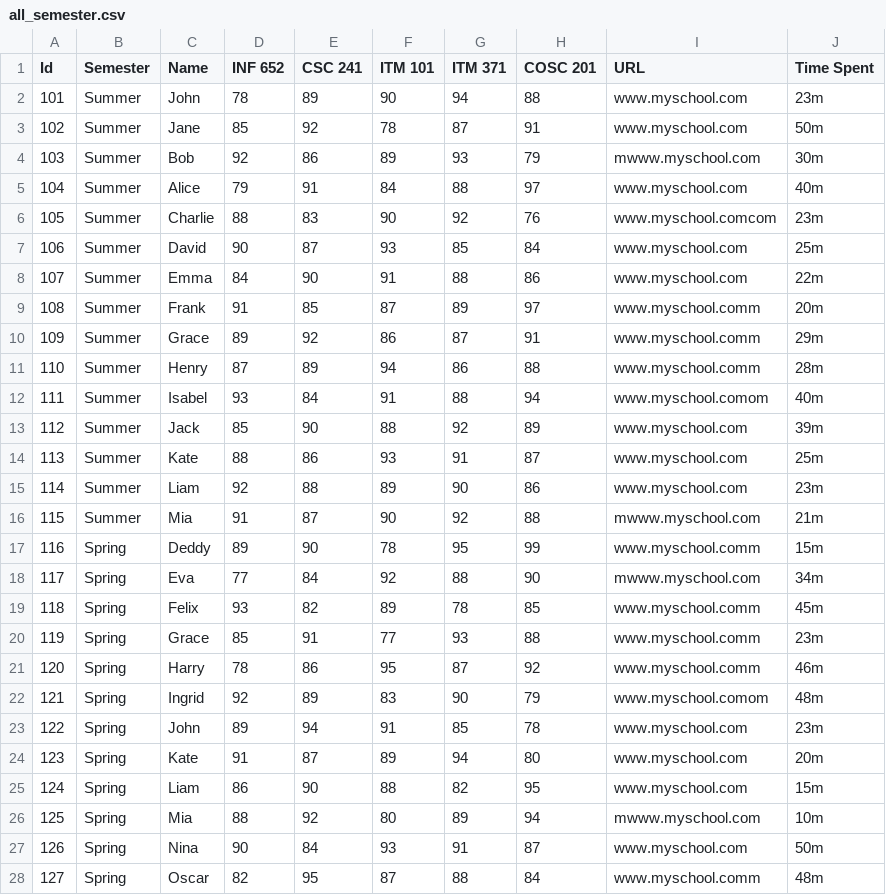
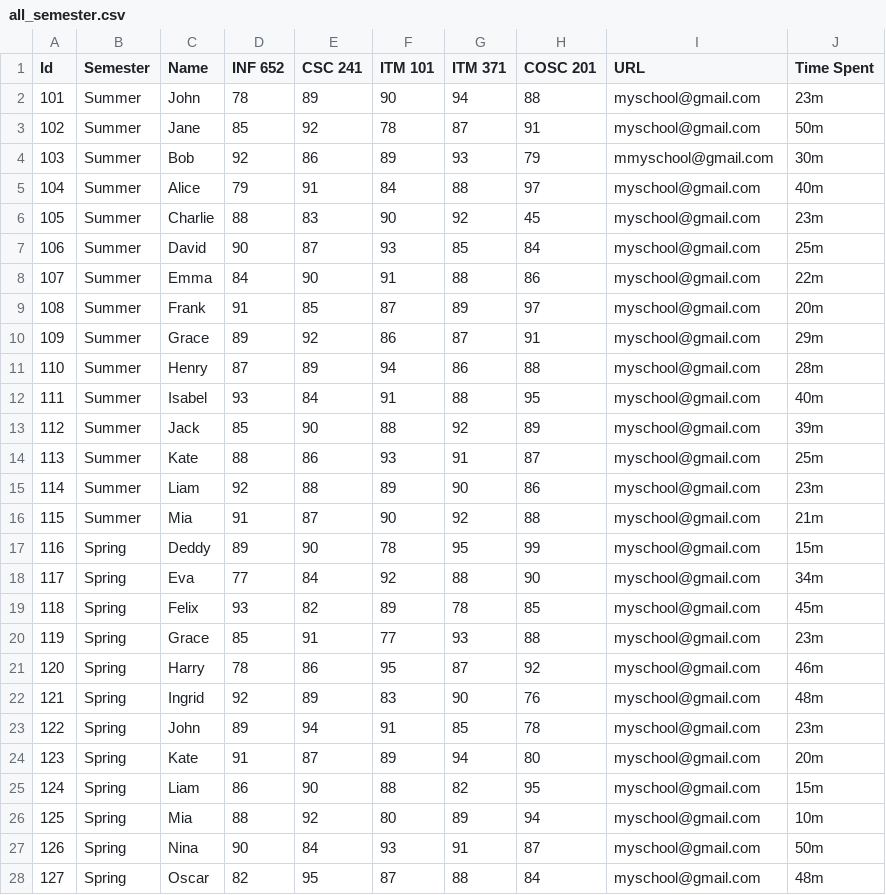
Before and after one commit to Muoyheangchhea/CSB-AUPPStudentLabs, a CSV file: all_semester.csv, drawn as a sheet; only a part is shown; the diff covers the shown part only.

Commit message:
update

```diff
--- a/all_semester.csv
+++ b/all_semester.csv
@@ -1,28 +1,28 @@
 Id,Semester,Name,INF 652,CSC 241,ITM 101,ITM 371,COSC 201,URL,Time Spent
-101,Summer,John,78,89,90,94,88,www.myschool.com,23m
-102,Summer,Jane,85,92,78,87,91,www.myschool.com,50m
-103,Summer,Bob,92,86,89,93,79,mwww.myschool.com,30m
-104,Summer,Alice,79,91,84,88,97,www.myschool.com, 40m
-105,Summer,Charlie,88,83,90,92,76,www.myschool.comcom, 23m
-106,Summer,David,90,87,93,85,84, www.myschool.com, 25m
-107,Summer,Emma,84,90,91,88,86, www.myschool.com, 22m
-108,Summer,Frank,91,85,87,89,97,www.myschool.comm, 20m
-109,Summer,Grace,89,92,86,87,91,www.myschool.comm, 29m
-110,Summer,Henry,87,89,94,86,88,www.myschool.comm, 28m
-111,Summer,Isabel,93,84,91,88,94,www.myschool.comom, 40m
-112,Summer,Jack,85,90,88,92,89, www.myschool.com, 39m
-113,Summer,Kate,88,86,93,91,87, www.myschool.com, 25m
-114,Summer,Liam,92,88,89,90,86, www.myschool.com, 23m
-115,Summer,Mia,91,87,90,92,88, mwww.myschool.com, 21m
-116,Spring,Deddy,89,90,78,95,99,www.myschool.comm, 15m
-117,Spring,Eva,77,84,92,88,90, mwww.myschool.com, 34m
-118,Spring,Felix,93,82,89,78,85,www.myschool.comm, 45m
-119,Spring,Grace,85,91,77,93,88,www.myschool.comm, 23m
-120,Spring,Harry,78,86,95,87,92,www.myschool.comm, 46m
-121,Spring,Ingrid,92,89,83,90,79,www.myschool.comom, 48m
-122,Spring,John,89,94,91,85,78, www.myschool.com, 23m
-123,Spring,Kate,91,87,89,94,80, www.myschool.com, 20m
-124,Spring,Liam,86,90,88,82,95, www.myschool.com, 15m
-125,Spring,Mia,88,92,80,89,94, mwww.myschool.com, 10m
-126,Spring,Nina,90,84,93,91,87, www.myschool.com, 50m
-127,Spring,Oscar,82,95,87,88,84,www.myschool.comm, 48m
+101,Summer,John,78,89,90,94,88,myschool@gmail.com,23m
+102,Summer,Jane,85,92,78,87,91,myschool@gmail.com,50m
+103,Summer,Bob,92,86,89,93,79,mmyschool@gmail.com,30m
+104,Summer,Alice,79,91,84,88,97,myschool@gmail.com, 40m
+105,Summer,Charlie,88,83,90,92,45,myschool@gmail.com, 23m
+106,Summer,David,90,87,93,85,84,myschool@gmail.com, 25m
+107,Summer,Emma,84,90,91,88,86,myschool@gmail.com, 22m
+108,Summer,Frank,91,85,87,89,97,myschool@gmail.com, 20m
+109,Summer,Grace,89,92,86,87,91,myschool@gmail.com, 29m
+110,Summer,Henry,87,89,94,86,88,myschool@gmail.com, 28m
+111,Summer,Isabel,93,84,91,88,95,myschool@gmail.com, 40m
+112,Summer,Jack,85,90,88,92,89,myschool@gmail.com, 39m
+113,Summer,Kate,88,86,93,91,87,myschool@gmail.com, 25m
+114,Summer,Liam,92,88,89,90,86,myschool@gmail.com, 23m
+115,Summer,Mia,91,87,90,92,88, myschool@gmail.com, 21m
+116,Spring,Deddy,89,90,78,95,99,myschool@gmail.com, 15m
+117,Spring,Eva,77,84,92,88,90, myschool@gmail.com, 34m
+118,Spring,Felix,93,82,89,78,85,myschool@gmail.com, 45m
+119,Spring,Grace,85,91,77,93,88,myschool@gmail.com, 23m
+120,Spring,Harry,78,86,95,87,92,myschool@gmail.com, 46m
+121,Spring,Ingrid,92,89,83,90,76,myschool@gmail.com, 48m
+122,Spring,John,89,94,91,85,78,myschool@gmail.com, 23m
+123,Spring,Kate,91,87,89,94,80,myschool@gmail.com, 20m
+124,Spring,Liam,86,90,88,82,95,myschool@gmail.com, 15m
+125,Spring,Mia,88,92,80,89,94, myschool@gmail.com, 10m
+126,Spring,Nina,90,84,93,91,87,myschool@gmail.com, 50m
+127,Spring,Oscar,82,95,87,88,84,myschool@gmail.com, 48m
```
Also changed, not shown: 16 edited cells elsewhere in this file.
